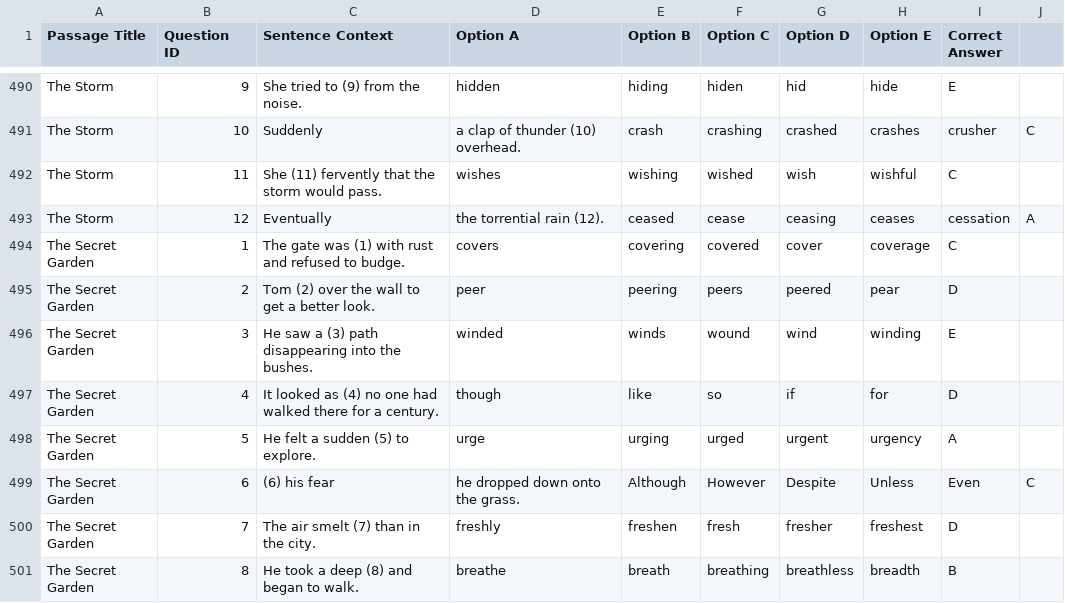
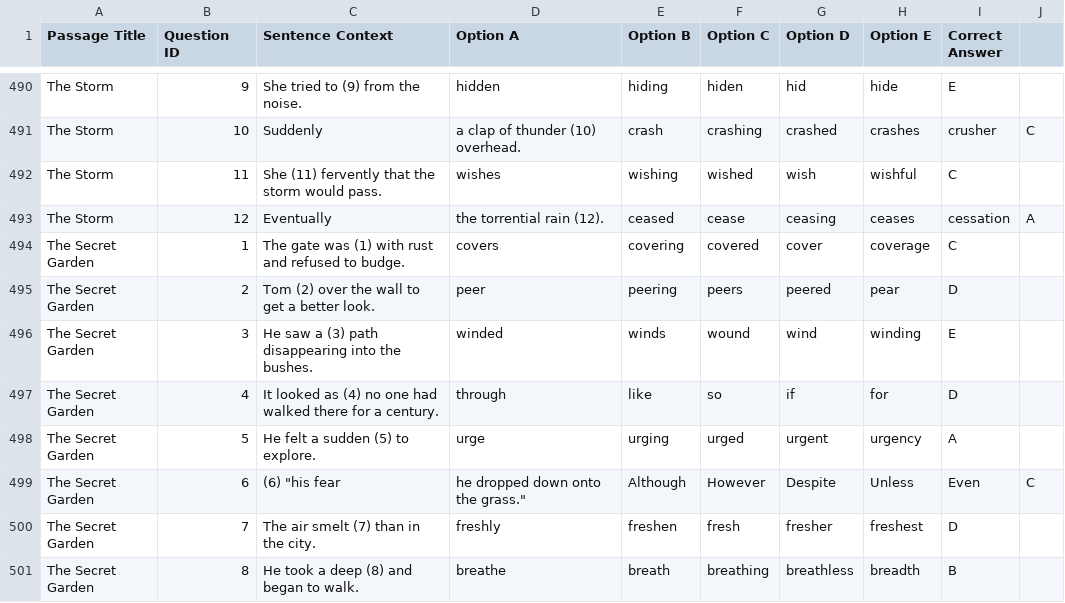
Before and after one commit to richardwood250-dev/11plus-english, a CSV file: Questions - Cloze.csv, drawn as a sheet; only a part is shown, gaps mark what is left out.

```diff
--- a/Questions - Cloze.csv
+++ b/Questions - Cloze.csv
@@ -496,5 +496,5 @@ The Secret Garden,2,Tom (2) over the wall to get a better look.,peer,peering,pee
 The Secret Garden,3,He saw a (3) path disappearing into the bushes.,winded,winds,wound,wind,winding,E
-The Secret Garden,4,It looked as (4) no one had walked there for a century.,though,like,so,if,for,D
+The Secret Garden,4,It looked as (4) no one had walked there for a century.,through,like,so,if,for,D
 The Secret Garden,5,He felt a sudden (5) to explore.,urge,urging,urged,urgent,urgency,A
-The Secret Garden,6,(6) his fear, he dropped down onto the grass.,Although,However,Despite,Unless,Even,C
+The Secret Garden,6,(6) "his fear, he dropped down onto the grass.",Although,However,Despite,Unless,Even,C
 The Secret Garden,7,The air smelt (7) than in the city.,freshly,freshen,fresh,fresher,freshest,D
```
